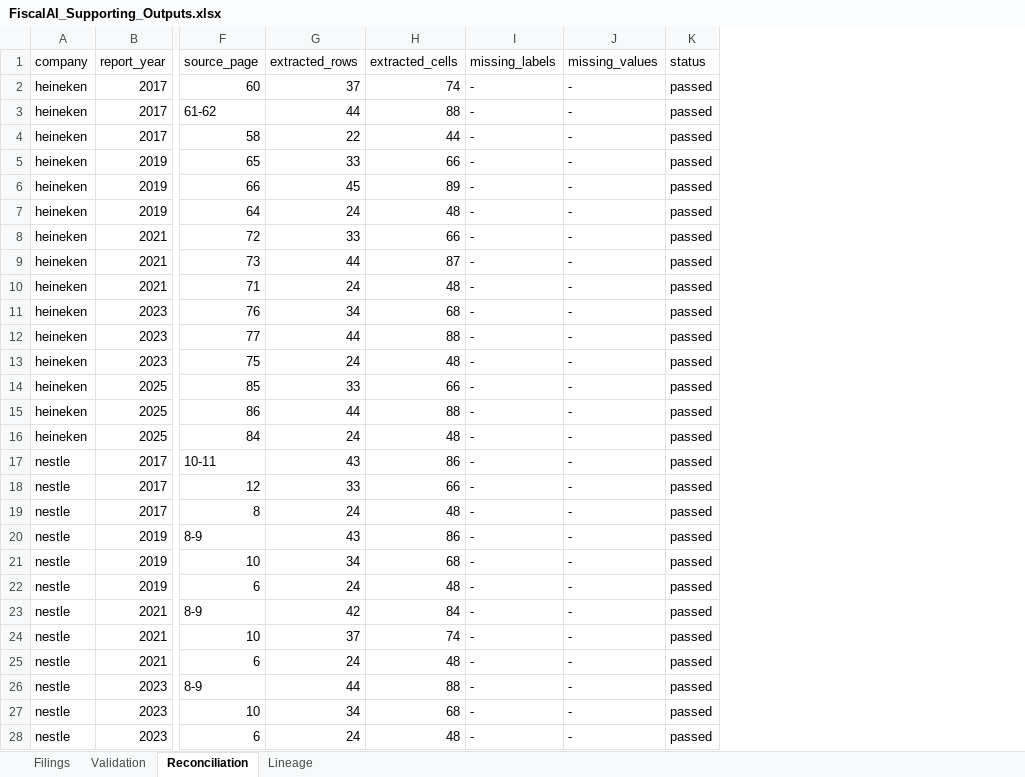
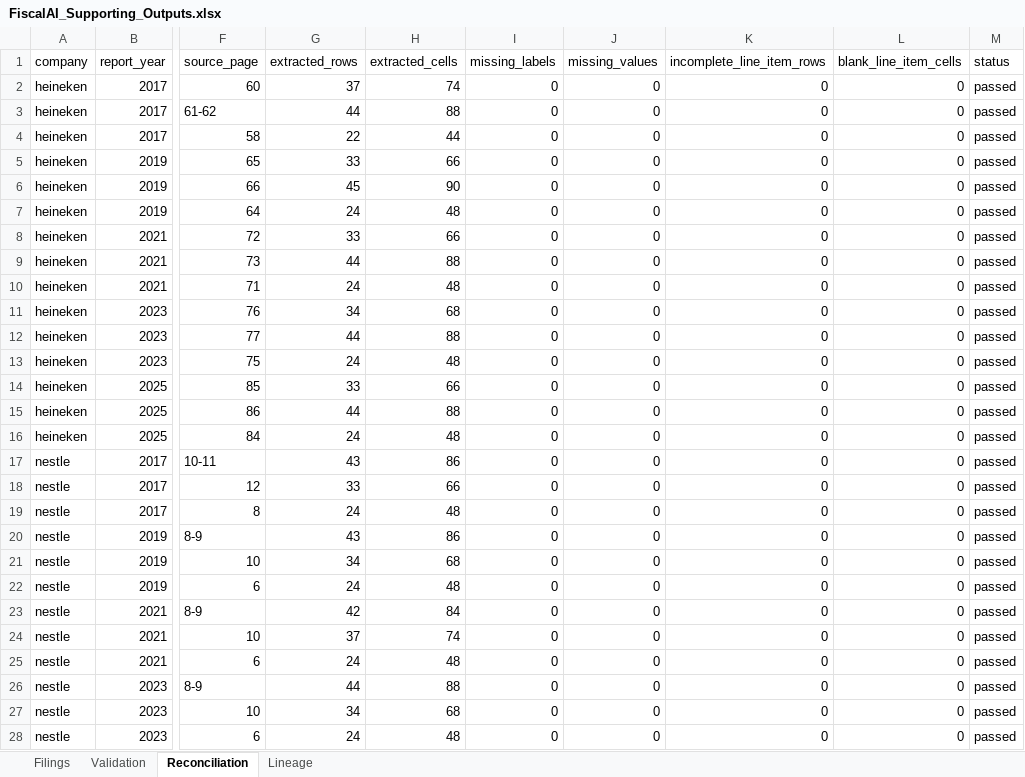
Before and after one commit to jayadityak/fiscal-ai-TA, an Excel workbook: outputs/019f8d79-c13d-7a22-850f-fed24fc926c0/FiscalAI_Supporting_Outputs.xlsx, sheet Reconciliation, drawn as a sheet; only a part is shown, gaps mark what is left out; values as stored, in another font and other column widths than the file's, no cell formats; the diff covers the shown part only; the diff names each change by its address in the sheet, - before the commit and + after, or states it on an @@ line.

Commit message:
Fix column-misalignment bugs, add spatial value audit, update claims

```diff
--- a/outputs/019f8d79-c13d-7a22-850f-fed24fc926c0/FiscalAI_Supporting_Outputs.xlsx (sheet Reconciliation)
+++ b/outputs/019f8d79-c13d-7a22-850f-fed24fc926c0/FiscalAI_Supporting_Outputs.xlsx (sheet Reconciliation)
+column K (incomplete_line_item_rows), rows 2-28: all 0
+column L (blank_line_item_cells), rows 2-28: all 0
-I2:I28 (missing_labels): -
+I2:I28 (missing_labels): 0
-J2:J28 (missing_values): -
+J2:J28 (missing_values): 0
-H6 (extracted_cells): 89
+H6 (extracted_cells): 90
-H9 (extracted_cells): 87
+H9 (extracted_cells): 88
```
Also changed, not shown: 37 edited cells elsewhere in this sheet, sheet Lineage, sheet Validation, sheet Filings, cell formats, outputs/019f8d79-c13d-7a22-850f-fed24fc926c0/FiscalAI_Financial_Statements.xlsx, 36 other files.
